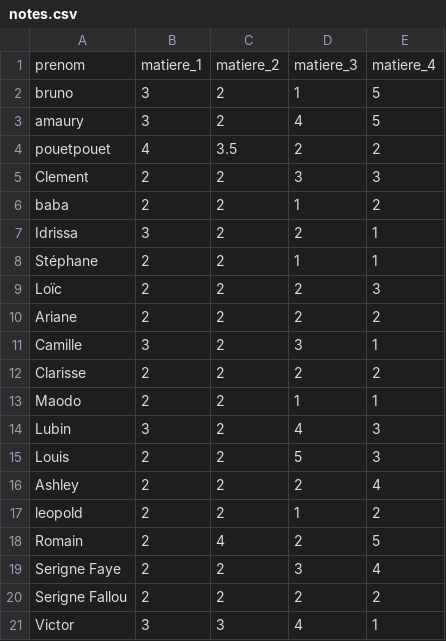
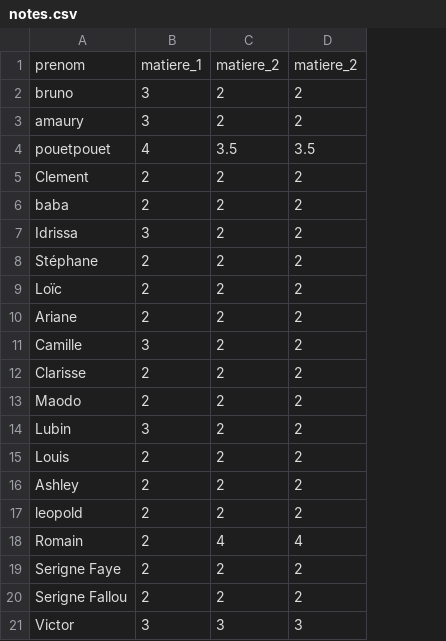
Before and after one commit to Preliator-code/Balancing-skills-of-group, a CSV file: Ressources/notes.csv, drawn as a sheet; the diff names each change by its address in the sheet, - before the commit and + after, or states it on an @@ line.

Commit message:
Première version du contrôle de l'affichage de la table des poids

```diff
--- a/Ressources/notes.csv
+++ b/Ressources/notes.csv
-column E, rows 1-21: matiere_4 | 5 | 5 | 2 | 3 | 2 | 1 | 1 | 3 | 2 | 1 | 2 | 1 | 3 | 3 | 4 | 2 | 5 | 4 | 2 | 1
-D1: matiere_3
+D1: matiere_2
-D2: 1
+D2: 2
-D3: 4
+D3: 2
-D4: 2
+D4: 3.5
-D5: 3
+D5: 2
-D6: 1
+D6: 2
-D8: 1
+D8: 2
-D11: 3
+D11: 2
-D13: 1
+D13: 2
-D14: 4
+D14: 2
-D15: 5
+D15: 2
-D17: 1
+D17: 2
-D18: 2
+D18: 4
-D19: 3
+D19: 2
-D21: 4
+D21: 3
```
Also changed, not shown: 7 other files.
